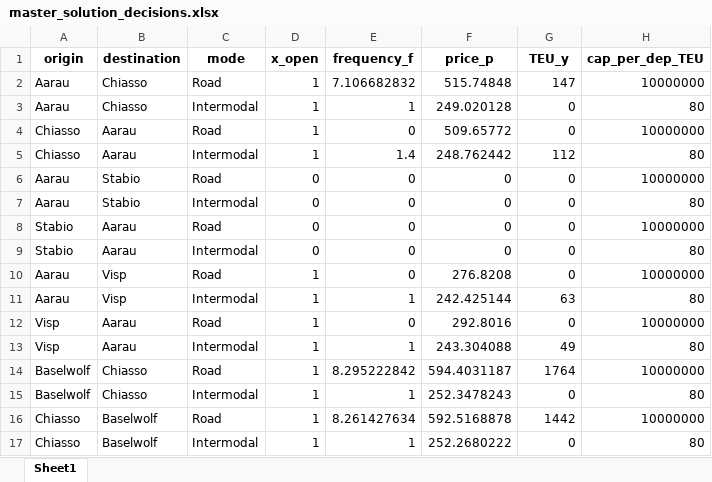
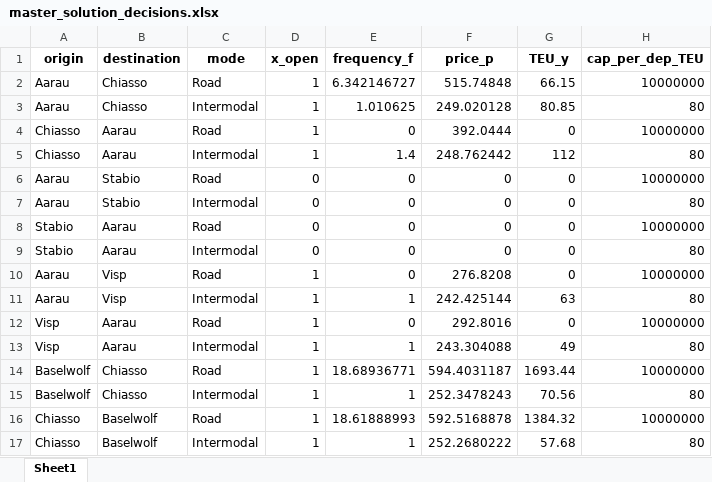
Before and after one commit to Atfan-2501/Master-Thesis, an Excel workbook: MILP/model_output/master_solution_decisions.xlsx, sheet Sheet1, drawn as a sheet; values as stored, in another font and other column widths than the file's, no borders; the diff names each change by its address in the sheet, - before the commit and + after, or states it on an @@ line.

```diff
--- a/MILP/model_output/master_solution_decisions.xlsx (sheet Sheet1)
+++ b/MILP/model_output/master_solution_decisions.xlsx (sheet Sheet1)
-E2 (frequency_f): 7.106682832
+E2 (frequency_f): 6.342146727
-G2 (TEU_y): 147
+G2 (TEU_y): 66.15
-E3 (frequency_f): 1
+E3 (frequency_f): 1.010625
-G3 (TEU_y): 0
+G3 (TEU_y): 80.85
-F4 (price_p): 509.65772
+F4 (price_p): 392.0444
-E14 (frequency_f): 8.295222842
+E14 (frequency_f): 18.68936771
-G14 (TEU_y): 1764
+G14 (TEU_y): 1693.44
-G15 (TEU_y): 0
+G15 (TEU_y): 70.56
-E16 (frequency_f): 8.261427634
+E16 (frequency_f): 18.61888993
-G16 (TEU_y): 1442
+G16 (TEU_y): 1384.32
-G17 (TEU_y): 0
+G17 (TEU_y): 57.68
```
Also changed, not shown: MILP/Input Data/master_problem_inputs_with_taste_draws.xlsx, MILP/model_output/TS_Subproblem_Inputs_extended.xlsx, 9 other files.
